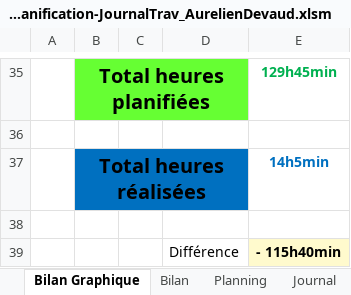
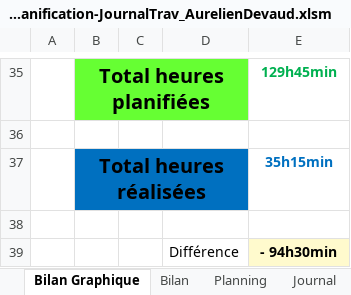
Before and after one commit to Emil766321/Cartographie, an Excel workbook: 3-Documentation/T_Planification-JournalTrav_AurelienDevaud.xlsm, sheet Bilan Graphique, drawn as a sheet; only a part is shown, gaps mark what is left out; values as stored, in another font and other column widths than the file's, no borders; charts and pictures not drawn; 1 other sheet too large or unreadable and not compared; the diff names each change by its address in the sheet, - before the commit and + after, or states it on an @@ line.

```diff
--- a/3-Documentation/T_Planification-JournalTrav_AurelienDevaud.xlsm (sheet Bilan Graphique)
+++ b/3-Documentation/T_Planification-JournalTrav_AurelienDevaud.xlsm (sheet Bilan Graphique)
-E37: 14h5min
+E37: 35h15min
-E39: - 115h40min
+E39: - 94h30min
```
Also changed, not shown: sheet Journal, charts or pictures.
